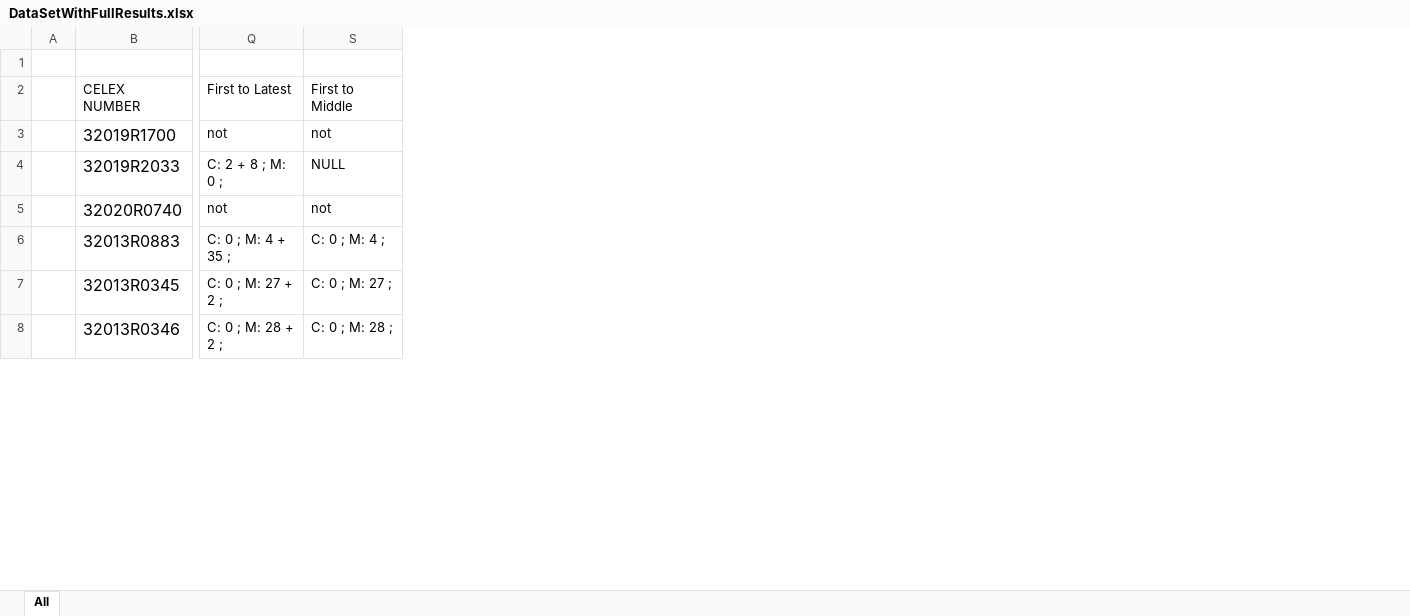
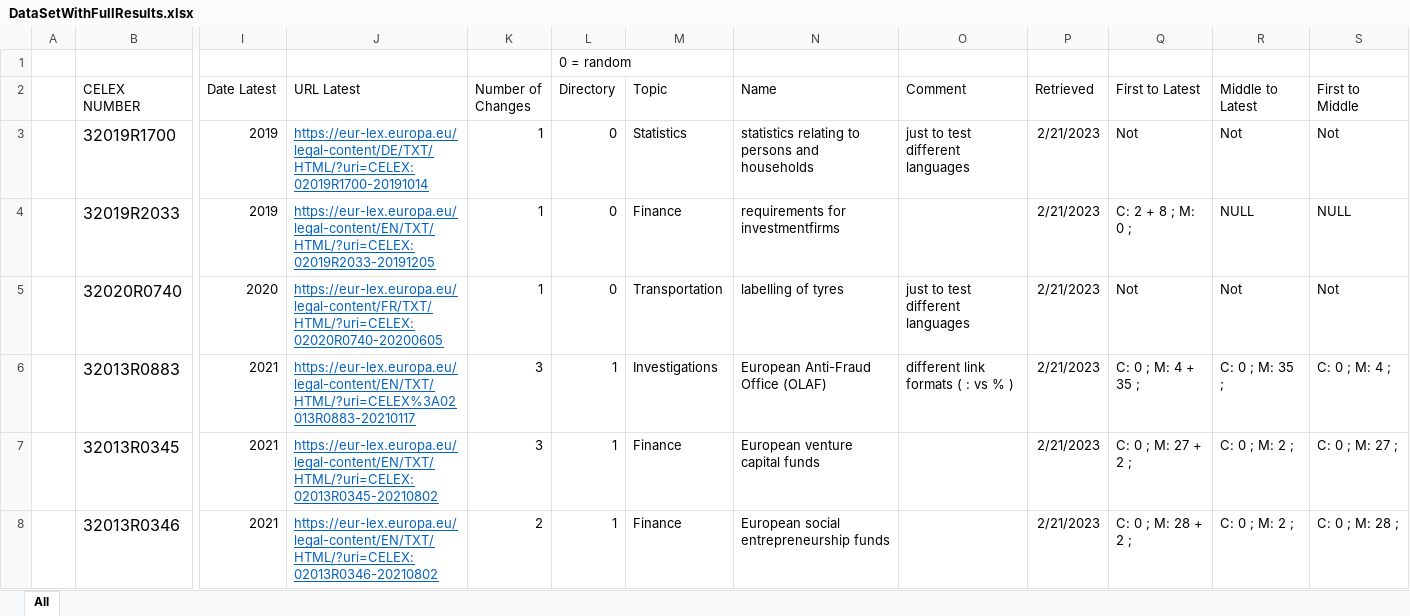
Before and after one commit to affentypi/Webservice_Thesis, an Excel workbook: test_data/DataSetWithFullResults.xlsx, sheet All, drawn as a sheet; only a part is shown, gaps mark what is left out; values as stored, in another font and other column widths than the file's, no borders; table styles not drawn; the diff covers the shown part only; the diff names each change by its address in the sheet, - before the commit and + after, or states it on an @@ line.

```diff
--- a/test_data/DataSetWithFullResults.xlsx (sheet All)
+++ b/test_data/DataSetWithFullResults.xlsx (sheet All)
@@ column I (Date Latest) unhidden, rows 3-8: 2019 | 2019 | 2020 | 2021 | 2021 | 2021 @@
@@ column J (URL Latest) unhidden, rows 3-8: https://eur-lex.europa.eu/legal-content/DE/TXT/HTML/?uri=CELEX:02019R1700-20191014 | https://eur-lex.europa.eu/legal-content/EN/TXT/HTML/?uri=CELEX:02019R2033-20191205 | https://eur-lex.europa.eu/legal-content/FR/TXT/HTML/?uri=CELEX:02020R0740-20200605 | https://eur-lex.europa.eu/legal-content/EN/TXT/HTML/?uri=CELEX%3A02013R0883-20210117 | https://eur-lex.europa.eu/legal-content/EN/TXT/HTML/?uri=CELEX:02013R0345-20210802 | https://eur-lex.europa.eu/legal-content/EN/TXT/HTML/?uri=CELEX:02013R0346-20210802 @@
@@ column K (Number of Changes) unhidden, rows 3-8: 1 | 1 | 1 | 3 | 3 | 2 @@
@@ column L (Directory) unhidden, row 1: 0 = random; rows 3-8: 0 | 0 | 0 | 1 | 1 | 1 @@
@@ column M (Topic) unhidden, rows 3-8: Statistics | Finance | Transportation | Investigations | Finance | Finance @@
@@ column N (Name) unhidden, rows 3-8: statistics relating to persons and households | requirements for investmentfirms | labelling of tyres | European Anti-Fraud Office (OLAF) | European venture capital funds | European social entrepreneurship funds @@
@@ column O (Comment) unhidden, rows 3-6: just to test different languages |  | just to test different languages | different link formats ( : vs % ) @@
@@ column P (Retrieved) unhidden, rows 3-8: all 2/21/2023 @@
@@ column R (Middle to Latest) unhidden, rows 3-8: Not | NULL | Not | C: 0 ; M: 35 ; | C: 0 ; M: 2 ; | C: 0 ; M: 2 ; @@
-Q3 (First to Latest): not
+Q3 (First to Latest): Not
-S3 (First to Middle): not
+S3 (First to Middle): Not
-Q5 (First to Latest): not
+Q5 (First to Latest): Not
-S5 (First to Middle): not
+S5 (First to Middle): Not
```
Also changed, not shown: 28 edited cells elsewhere in this sheet, hidden cells, 4 other files.
